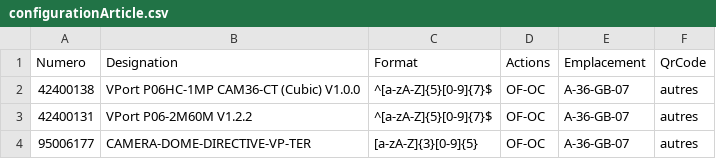
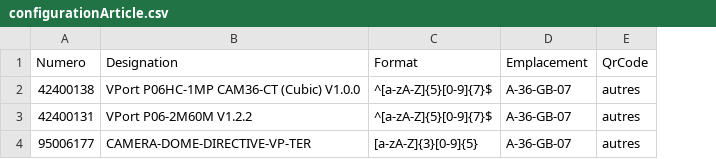
Before and after one commit to shindhha/IHMGestionCommande, a CSV file: src/main/configurationtest/articles/configurationArticle.csv, drawn as a sheet; the diff names each change by its address in the sheet, - before the commit and + after, or states it on an @@ line.

Commit message:
Modification recherche article , modification fichier configuration ,modification liste des actions possible , ajout verrou sur les champ n°traitement/commande

```diff
--- a/src/main/configurationtest/articles/configurationArticle.csv
+++ b/src/main/configurationtest/articles/configurationArticle.csv
-column D (Actions), rows 2-4: all OF-OC
```
Also changed, not shown: src/main/resources/config/configurationArticle.csv, 9 other files.
